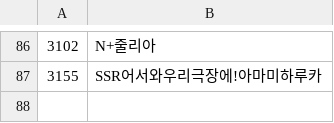
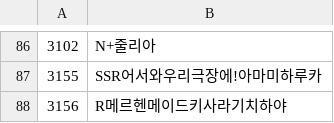
Before and after one commit to cyborgjcz/erachupa, a CSV file: CSV/_Rename.csv, drawn as a sheet; only a part is shown, gaps mark what is left out; the diff names each change by its address in the sheet, - before the commit and + after, or states it on an @@ line.

```diff
--- a/CSV/_Rename.csv
+++ b/CSV/_Rename.csv
+row 88: 3156 | R메르헨메이드키사라기치하야
```
Also changed, not shown: CSV/Item.csv, 4 other files.
